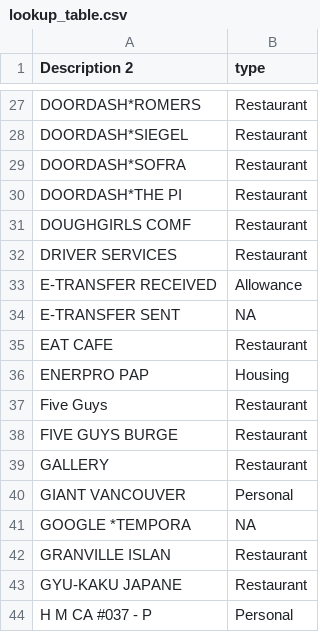
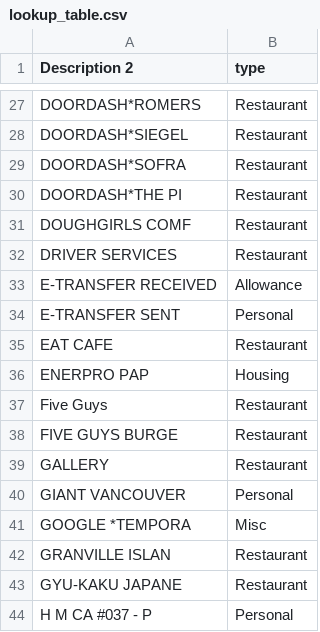
Before and after one commit to YellowPrawn/E.A.S.E, a CSV file: data/lookup_table.csv, drawn as a sheet; only a part is shown, gaps mark what is left out; the diff covers the shown part only; the diff names each change by its address in the sheet, - before the commit and + after, or states it on an @@ line.

Commit message:
changed output graph type and added history tracking

```diff
--- a/data/lookup_table.csv
+++ b/data/lookup_table.csv
-B34 (type): NA
+B34 (type): Personal
-B41 (type): NA
+B41 (type): Misc
```
Also changed, not shown: 24 added rows and 2 edited cells elsewhere in this file, 1 other file.
